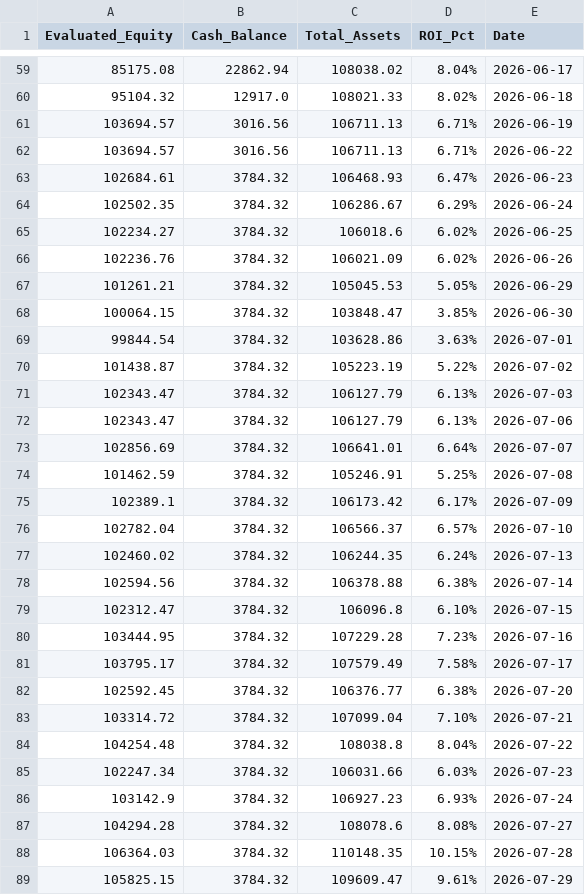
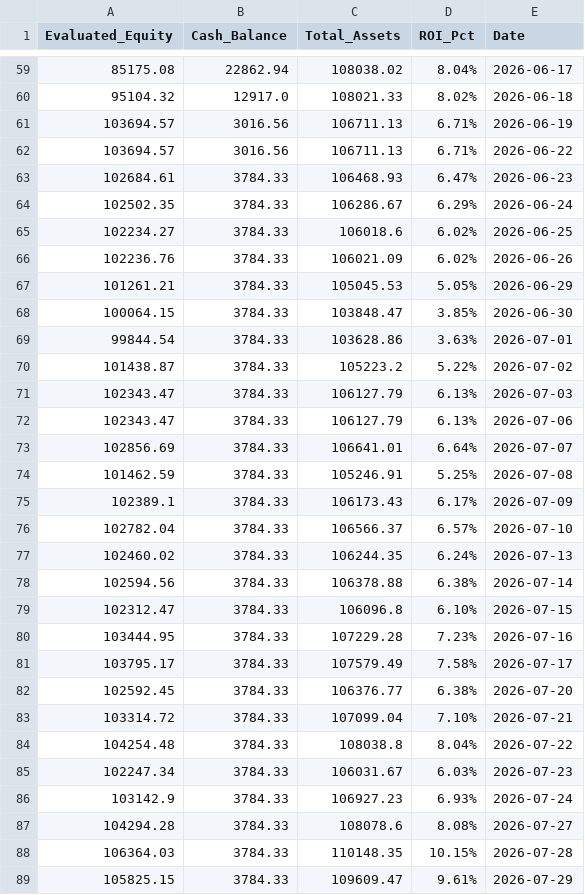
Before and after one commit to RayD-123/micro-quant-simulator, a CSV file: daily_equity.csv, drawn as a sheet; only a part is shown, gaps mark what is left out; the diff covers the shown part only.

```diff
--- a/daily_equity.csv
+++ b/daily_equity.csv
@@ -62,28 +62,28 @@ Evaluated_Equity,Cash_Balance,Total_Assets,ROI_Pct,Date
 103694.57,3016.56,106711.13,6.71%,2026-06-22
-102684.61,3784.32,106468.93,6.47%,2026-06-23
-102502.35,3784.32,106286.67,6.29%,2026-06-24
-102234.27,3784.32,106018.6,6.02%,2026-06-25
-102236.76,3784.32,106021.09,6.02%,2026-06-26
-101261.21,3784.32,105045.53,5.05%,2026-06-29
-100064.15,3784.32,103848.47,3.85%,2026-06-30
-99844.54,3784.32,103628.86,3.63%,2026-07-01
-101438.87,3784.32,105223.19,5.22%,2026-07-02
-102343.47,3784.32,106127.79,6.13%,2026-07-03
-102343.47,3784.32,106127.79,6.13%,2026-07-06
-102856.69,3784.32,106641.01,6.64%,2026-07-07
-101462.59,3784.32,105246.91,5.25%,2026-07-08
-102389.1,3784.32,106173.42,6.17%,2026-07-09
-102782.04,3784.32,106566.37,6.57%,2026-07-10
-102460.02,3784.32,106244.35,6.24%,2026-07-13
-102594.56,3784.32,106378.88,6.38%,2026-07-14
-102312.47,3784.32,106096.8,6.10%,2026-07-15
-103444.95,3784.32,107229.28,7.23%,2026-07-16
-103795.17,3784.32,107579.49,7.58%,2026-07-17
-102592.45,3784.32,106376.77,6.38%,2026-07-20
-103314.72,3784.32,107099.04,7.10%,2026-07-21
-104254.48,3784.32,108038.8,8.04%,2026-07-22
-102247.34,3784.32,106031.66,6.03%,2026-07-23
-103142.9,3784.32,106927.23,6.93%,2026-07-24
-104294.28,3784.32,108078.6,8.08%,2026-07-27
-106364.03,3784.32,110148.35,10.15%,2026-07-28
-105825.15,3784.32,109609.47,9.61%,2026-07-29
+102684.61,3784.33,106468.93,6.47%,2026-06-23
+102502.35,3784.33,106286.67,6.29%,2026-06-24
+102234.27,3784.33,106018.6,6.02%,2026-06-25
+102236.76,3784.33,106021.09,6.02%,2026-06-26
+101261.21,3784.33,105045.53,5.05%,2026-06-29
+100064.15,3784.33,103848.47,3.85%,2026-06-30
+99844.54,3784.33,103628.86,3.63%,2026-07-01
+101438.87,3784.33,105223.2,5.22%,2026-07-02
+102343.47,3784.33,106127.79,6.13%,2026-07-03
+102343.47,3784.33,106127.79,6.13%,2026-07-06
+102856.69,3784.33,106641.01,6.64%,2026-07-07
+101462.59,3784.33,105246.91,5.25%,2026-07-08
+102389.1,3784.33,106173.43,6.17%,2026-07-09
+102782.04,3784.33,106566.37,6.57%,2026-07-10
+102460.02,3784.33,106244.35,6.24%,2026-07-13
+102594.56,3784.33,106378.88,6.38%,2026-07-14
+102312.47,3784.33,106096.8,6.10%,2026-07-15
+103444.95,3784.33,107229.28,7.23%,2026-07-16
+103795.17,3784.33,107579.49,7.58%,2026-07-17
+102592.45,3784.33,106376.77,6.38%,2026-07-20
+103314.72,3784.33,107099.04,7.10%,2026-07-21
+104254.48,3784.33,108038.8,8.04%,2026-07-22
+102247.34,3784.33,106031.67,6.03%,2026-07-23
+103142.9,3784.33,106927.23,6.93%,2026-07-24
+104294.28,3784.33,108078.6,8.08%,2026-07-27
+106364.03,3784.33,110148.35,10.15%,2026-07-28
+105825.15,3784.33,109609.47,9.61%,2026-07-29
```
Also changed, not shown: 1 added row and 31 edited cells elsewhere in this file, history_database/data_2026_08.csv, history_database/ledger_2026_04.csv, 3 other files.
